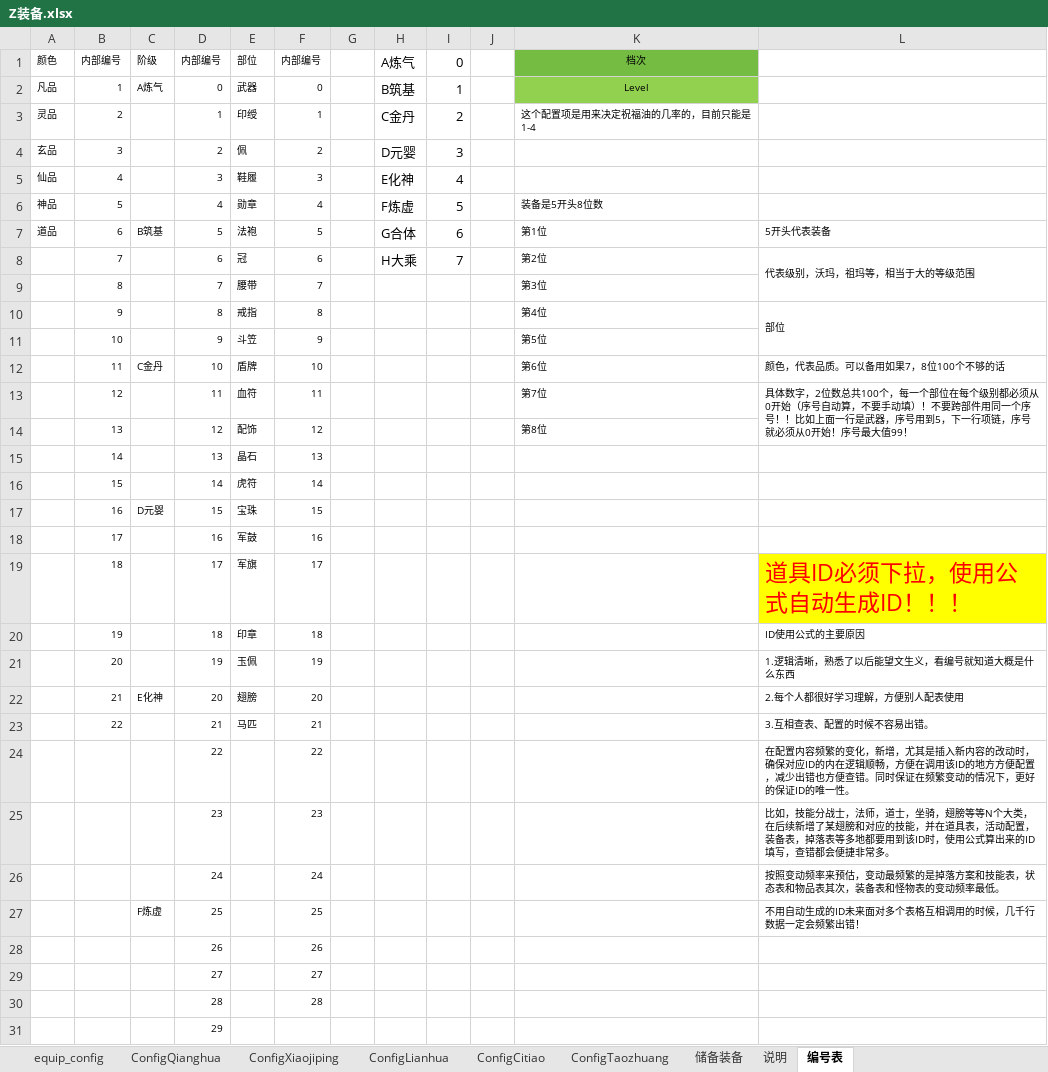
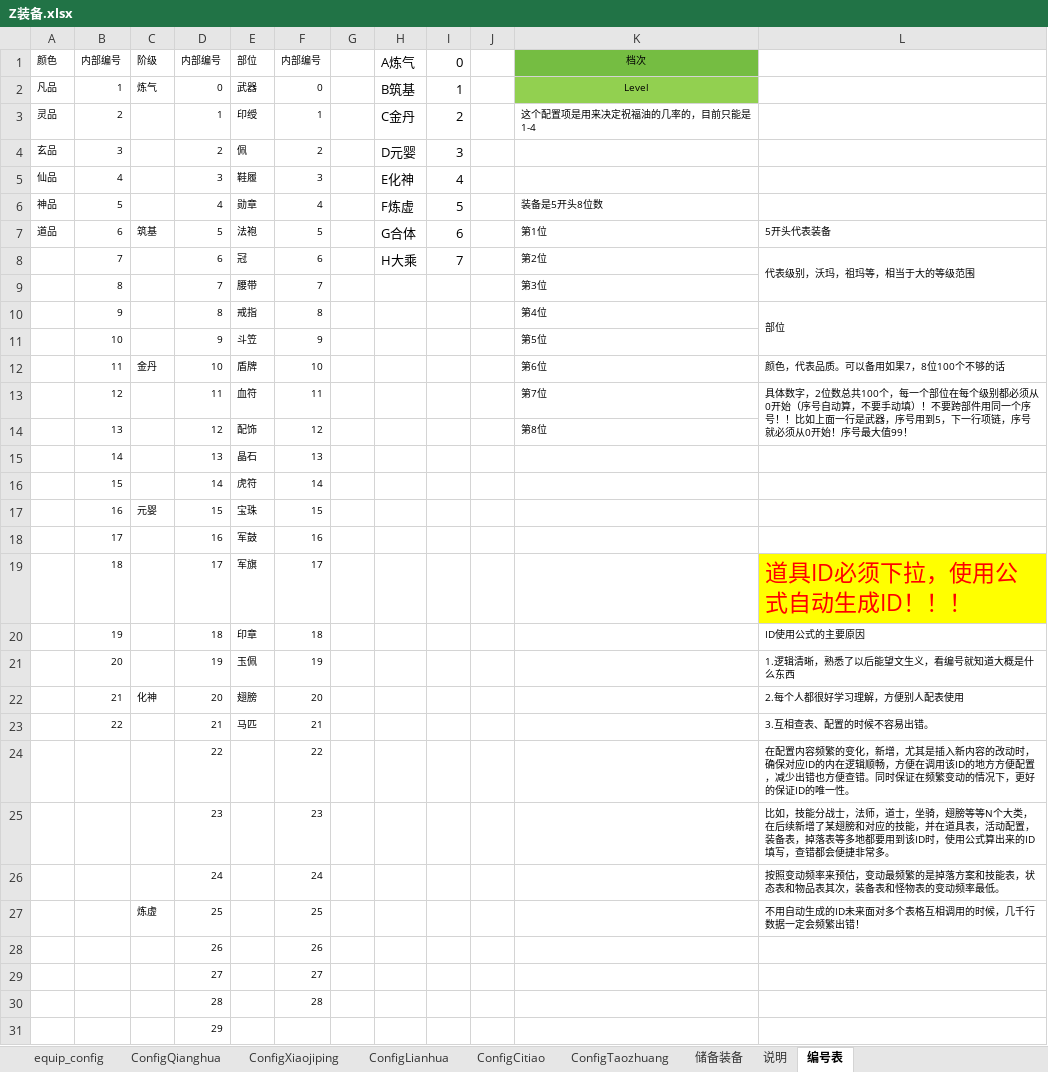
Before and after one commit to thothkid/xiuxian, an Excel workbook: 配置表格/Z装备.xlsx, sheet 编号表, drawn as a sheet; only a part is shown; values as stored, in another font and other column widths than the file's, no borders; conditional formats not drawn; the diff covers the shown part only; the diff names each change by its address in the sheet, - before the commit and + after, or states it on an @@ line.

```diff
--- a/配置表格/Z装备.xlsx (sheet 编号表)
+++ b/配置表格/Z装备.xlsx (sheet 编号表)
-C2: A炼气
+C2: 炼气
-C7: B筑基
+C7: 筑基
-C12: C金丹
+C12: 金丹
-C17: D元婴
+C17: 元婴
-C22: E化神
+C22: 化神
-C27: F炼虚
+C27: 炼虚
```
Also changed, not shown: 2 edited cells elsewhere in this sheet, sheet ConfigQianghua, sheet ConfigLianhua, sheet equip_config, sheet ConfigCitiao, 配置表格/C场景区域配置.xlsx, 配置表格/D丹方丹效表.xlsx, 34 other files.
